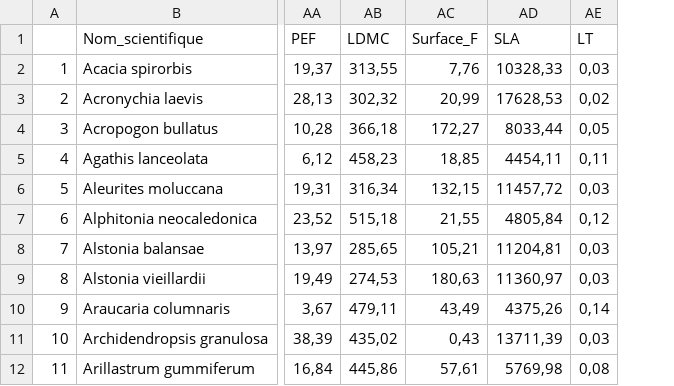
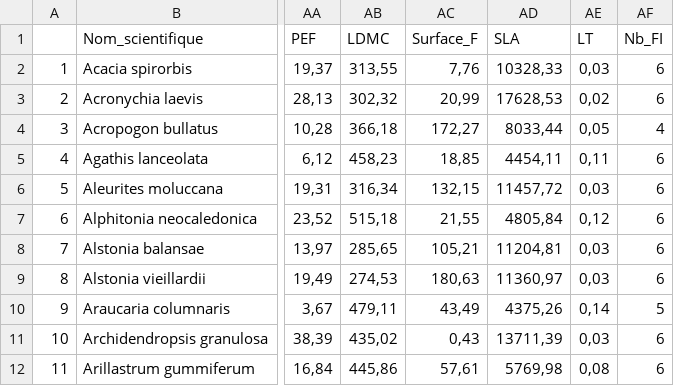
Before and after one commit to Vaea-lef/Stage_inflammabilit-, a CSV file: Data/BDD_moy_esp1.csv, drawn as a sheet; only a part is shown, gaps mark what is left out; the diff names each change by its address in the sheet, - before the commit and + after, or states it on an @@ line.

```diff
--- a/Data/BDD_moy_esp1.csv
+++ b/Data/BDD_moy_esp1.csv
+column AF (Nb_FI), rows 2-12: 6 | 6 | 4 | 6 | 6 | 6 | 6 | 6 | 5 | 6 | 6
```
Also changed, not shown: 6 other files.
